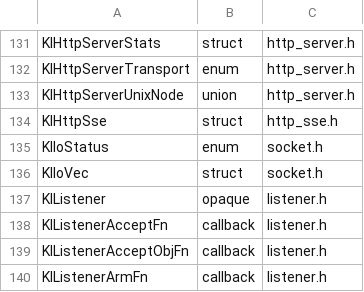
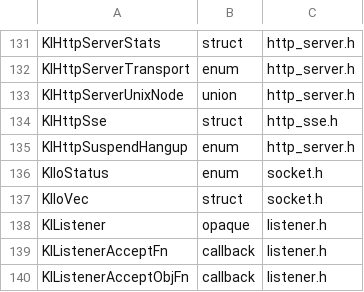
Before and after one commit to artalis-io/keel, a TSV file: docs/f2/public_types.tsv, drawn as a sheet; only a part is shown, gaps mark what is left out; the shorter side is filled out with more unchanged rows.

```diff
--- a/docs/f2/public_types.tsv
+++ b/docs/f2/public_types.tsv
@@ -134,2 +134,3 @@ KlHttpServerUnixNode	union	http_server.h
 KlHttpSse	struct	http_sse.h
+KlHttpSuspendHangup	enum	http_server.h
 KlIoStatus	enum	socket.h
```
Also changed, not shown: docs/f2/type_classification.tsv, 4 other files.
